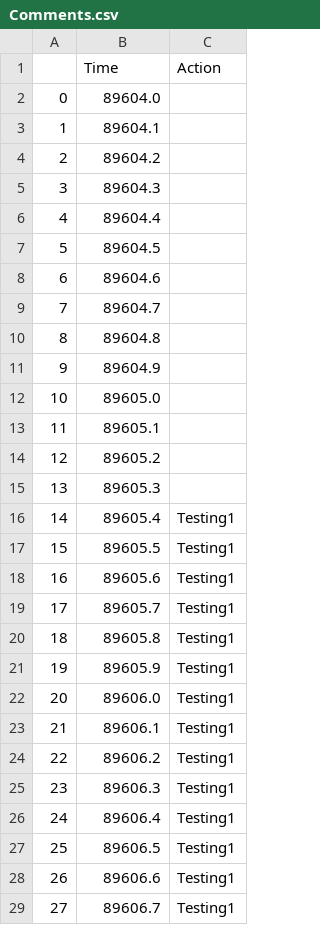
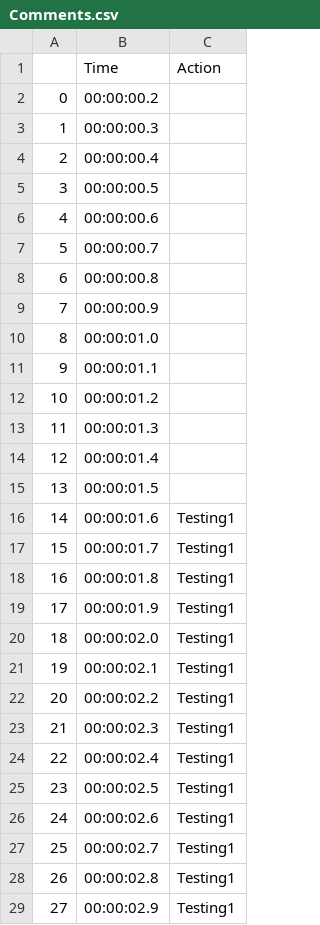
Before and after one commit to BeiwenLiu/Mother-Infant-Sensing, a CSV file: Comments.csv, drawn as a sheet; only a part is shown; the diff covers the shown part only.

```diff
--- a/Comments.csv
+++ b/Comments.csv
@@ -1,29 +1,29 @@
 ,Time,Action
-0,89604.0,
-1,89604.1,
-2,89604.2,
-3,89604.3,
-4,89604.4,
-5,89604.5,
-6,89604.6,
-7,89604.7,
-8,89604.8,
-9,89604.9,
-10,89605.0,
-11,89605.1,
-12,89605.2,
-13,89605.3,
-14,89605.4,Testing1
-15,89605.5,Testing1
-16,89605.6,Testing1
-17,89605.7,Testing1
-18,89605.8,Testing1
-19,89605.9,Testing1
-20,89606.0,Testing1
-21,89606.1,Testing1
-22,89606.2,Testing1
-23,89606.3,Testing1
-24,89606.4,Testing1
-25,89606.5,Testing1
-26,89606.6,Testing1
-27,89606.7,Testing1
+0,00:00:00.2,
+1,00:00:00.3,
+2,00:00:00.4,
+3,00:00:00.5,
+4,00:00:00.6,
+5,00:00:00.7,
+6,00:00:00.8,
+7,00:00:00.9,
+8,00:00:01.0,
+9,00:00:01.1,
+10,00:00:01.2,
+11,00:00:01.3,
+12,00:00:01.4,
+13,00:00:01.5,
+14,00:00:01.6,Testing1
+15,00:00:01.7,Testing1
+16,00:00:01.8,Testing1
+17,00:00:01.9,Testing1
+18,00:00:02.0,Testing1
+19,00:00:02.1,Testing1
+20,00:00:02.2,Testing1
+21,00:00:02.3,Testing1
+22,00:00:02.4,Testing1
+23,00:00:02.5,Testing1
+24,00:00:02.6,Testing1
+25,00:00:02.7,Testing1
+26,00:00:02.8,Testing1
+27,00:00:02.9,Testing1
```
Also changed, not shown: 81 edited cells elsewhere in this file, AnotherTier.csv, 6 other files.
